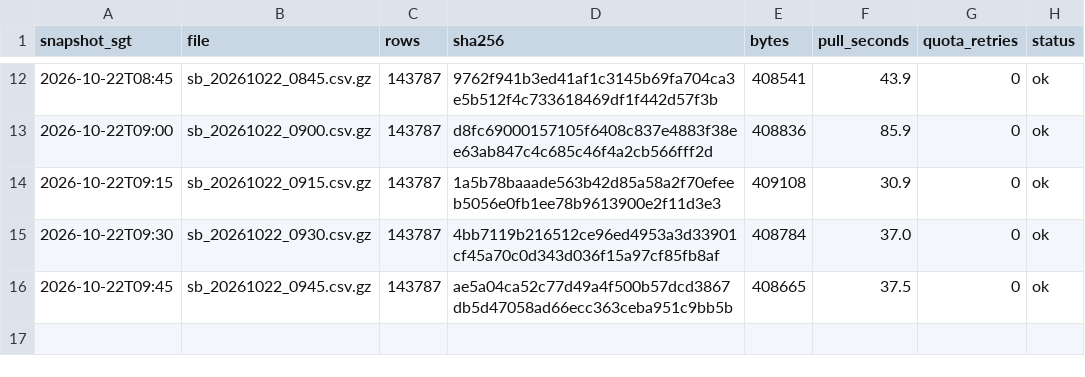
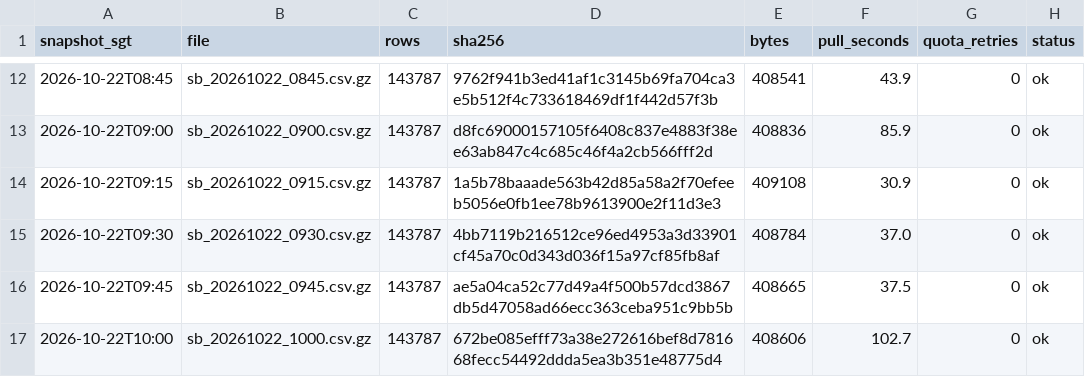
Before and after one commit to LUOaini1213/sg-bus-network-monitor, a CSV file: data/raw/speedbands/2026-10-22/manifest.csv, drawn as a sheet; only a part is shown, gaps mark what is left out; the diff names each change by its address in the sheet, - before the commit and + after, or states it on an @@ line.

```diff
--- a/data/raw/speedbands/2026-10-22/manifest.csv
+++ b/data/raw/speedbands/2026-10-22/manifest.csv
+row 17: 2026-10-22T10:00 | sb_20261022_1000.csv.gz | 143787 | 672be085efff73a38e272616bef8d781668fecc54492ddda5ea3b351e48775d4 | 408606 | 102.7 | 0 | ok
```
Also changed, not shown: data/raw/incidents/2026-10-22/manifest.csv, 2 other files.
